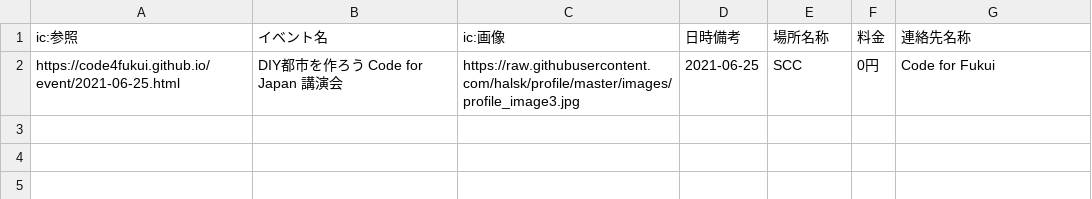
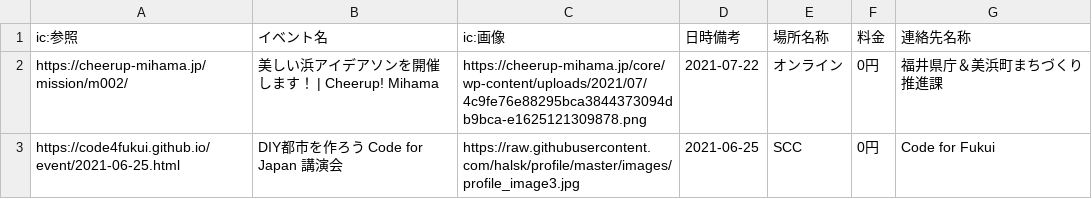
Before and after one commit to code4fukui/event_fukui_data, a CSV file: data/event_code4fukui.csv, drawn as a sheet.

Commit message:
Update event_code4fukui.csv

```diff
--- a/data/event_code4fukui.csv
+++ b/data/event_code4fukui.csv
@@ -1,2 +1,3 @@
 ic:参照,イベント名,ic:画像,日時備考,場所名称,料金,連絡先名称
+https://cheerup-mihama.jp/mission/m002/,美しい浜アイデアソンを開催します！ | Cheerup! Mihama,https://cheerup-mihama.jp/core/wp-content/uploads/2021/07/4c9fe76e88295bca3844373094db9bca-e1625121309878.png,2021-07-22,オンライン,0円,福井県庁＆美浜町まちづくり推進課
 https://code4fukui.github.io/event/2021-06-25.html,DIY都市を作ろう Code for Japan 講演会,https://raw.githubusercontent.com/halsk/profile/master/images/profile_image3.jpg,2021-06-25,SCC,0円,Code for Fukui
```
